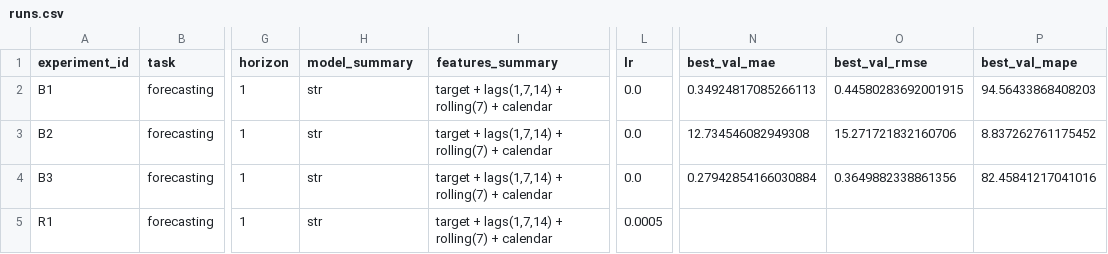
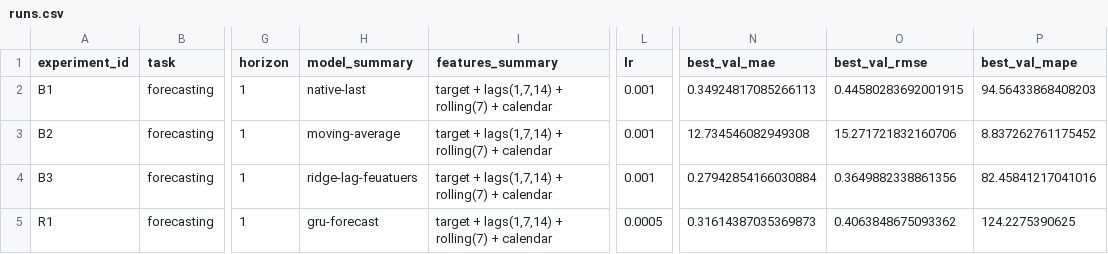
Before and after one commit to reborn-type/aie-gr3-stud-repos, a CSV file: homeworks/HW12/artifacts/runs.csv, drawn as a sheet; only a part is shown, gaps mark what is left out; the diff names each change by its address in the sheet, - before the commit and + after, or states it on an @@ line.

```diff
--- a/homeworks/HW12/artifacts/runs.csv
+++ b/homeworks/HW12/artifacts/runs.csv
-H2 (model_summary): str
+H2 (model_summary): native-last
-L2:L4 (lr): 0.0
+L2:L4 (lr): 0.001
-H3 (model_summary): str
+H3 (model_summary): moving-average
-H4 (model_summary): str
+H4 (model_summary): ridge-lag-feuatuers
-H5 (model_summary): str
+H5 (model_summary): gru-forecast
-N5 (best_val_mae): (empty)
+N5 (best_val_mae): 0.31614387035369873
-O5 (best_val_rmse): (empty)
+O5 (best_val_rmse): 0.4063848675093362
-P5 (best_val_mape): (empty)
+P5 (best_val_mape): 124.2275390625
```
Also changed, not shown: homeworks/HW10-11/artifacts/runs.csv, 9 other files.
